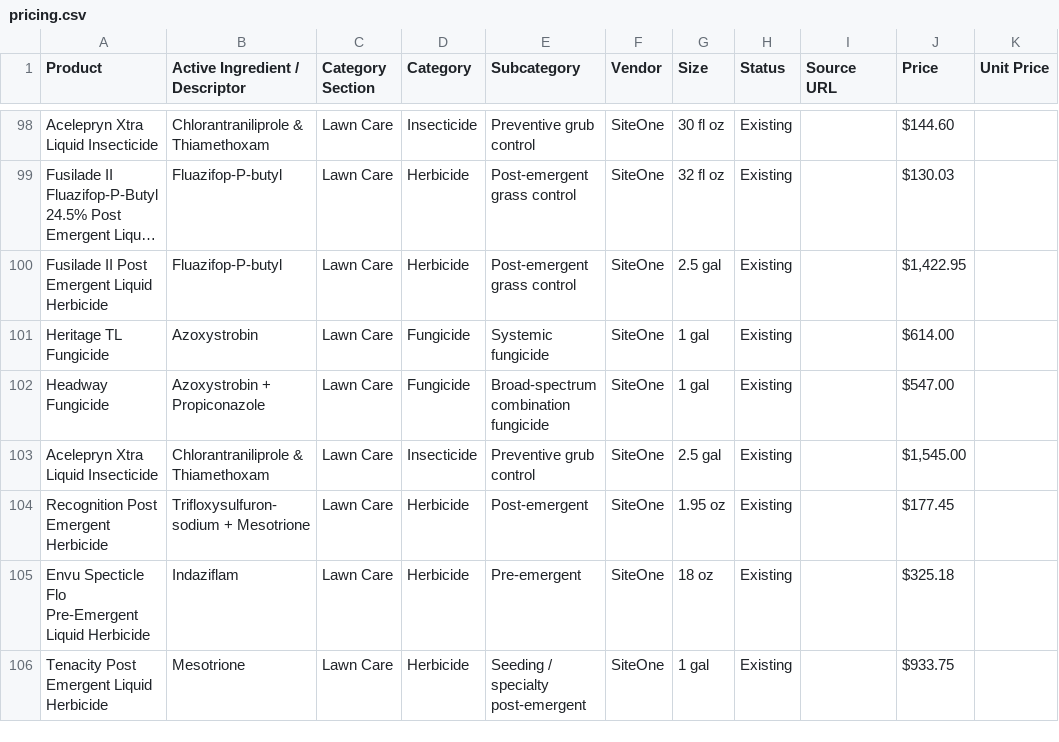
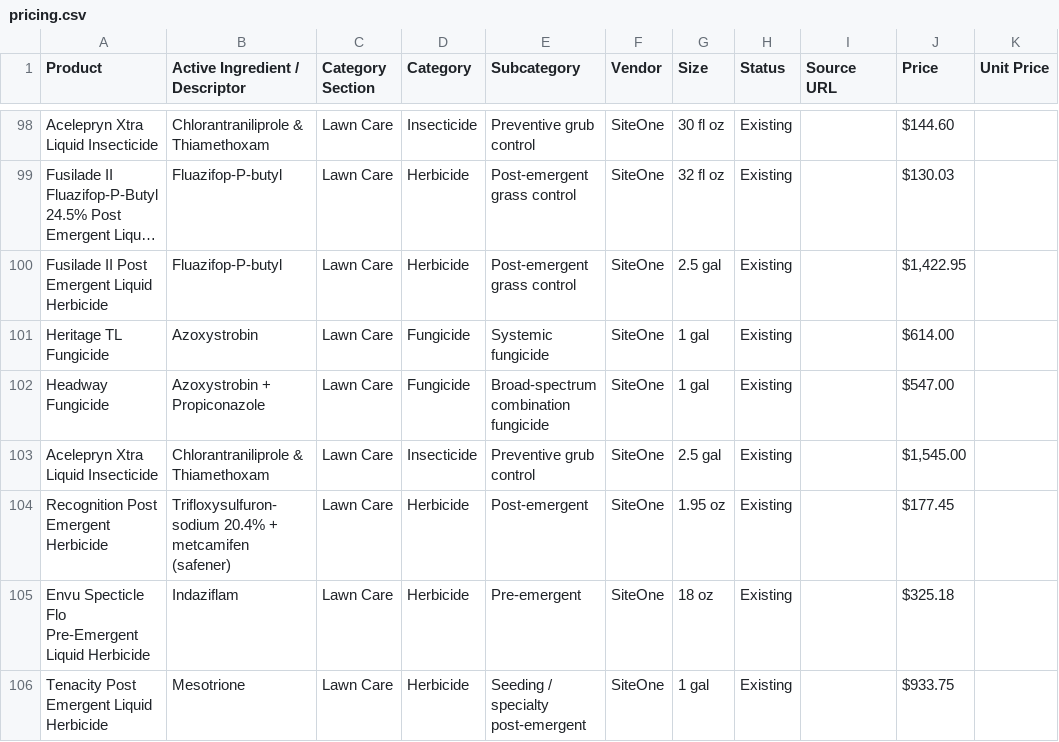
Before and after one commit to wavespestcontrolfl/waves-customer-portal, a CSV file: server/data/pricing.csv, drawn as a sheet; only a part is shown, gaps mark what is left out; long unchanged cells end in ….

```diff
--- a/server/data/pricing.csv
+++ b/server/data/pricing.csv
@@ -103,3 +103,3 @@ Headway Fungicide,Azoxystrobin + Propiconazole,Lawn Care,Fungicide,Broad-spectru
 Acelepryn Xtra Liquid Insecticide,Chlorantraniliprole & Thiamethoxam,Lawn Care,Insecticide,Preventive grub control,SiteOne,2.5 gal,Existing,,"$1,545.00",
-Recognition Post Emergent Herbicide,Trifloxysulfuron-sodium + Mesotrione,Lawn Care,Herbicide,Post-emergent,SiteOne,1.95 oz,Existing,,$177.45,
+Recognition Post Emergent Herbicide,Trifloxysulfuron-sodium 20.4% + metcamifen (safener),Lawn Care,Herbicide,Post-emergent,SiteOne,1.95 oz,Existing,,$177.45,
 Envu Specticle Flo Pre-Emergent Liquid Herbicide,Indaziflam,Lawn Care,Herbicide,Pre-emergent,SiteOne,18 oz,Existing,,$325.18,
```
Also changed, not shown: 3 other files.
